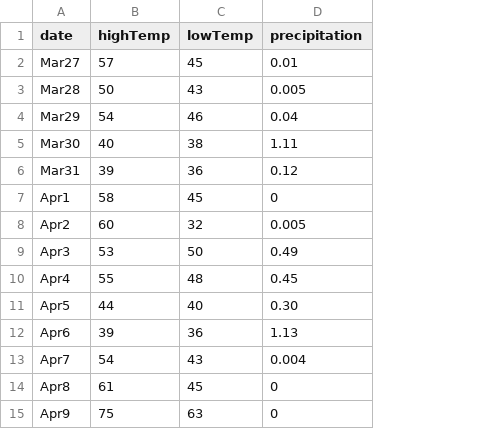
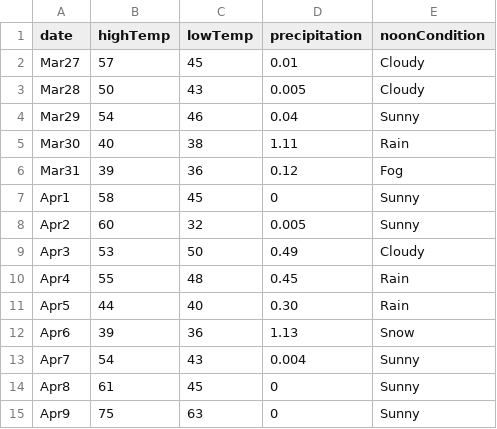
Before and after one commit to QFCatMSU/FundProgUsingR, a CSV file: data/twoWeekWeatherData.csv, drawn as a sheet; the diff names each change by its address in the sheet, - before the commit and + after, or states it on an @@ line.

Commit message:
1-7 code and change to twoWeekWeatherData

```diff
--- a/data/twoWeekWeatherData.csv
+++ b/data/twoWeekWeatherData.csv
+column E (noonCondition), rows 2-15: Cloudy | Cloudy | Sunny | Rain | Fog | Sunny | Sunny | Cloudy | Rain | Rain | Snow | Sunny | Sunny | Sunny
```
Also changed, not shown: 3 other files.
